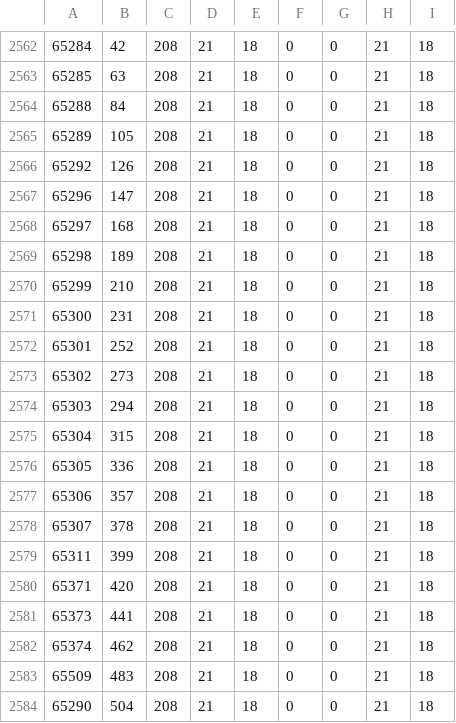
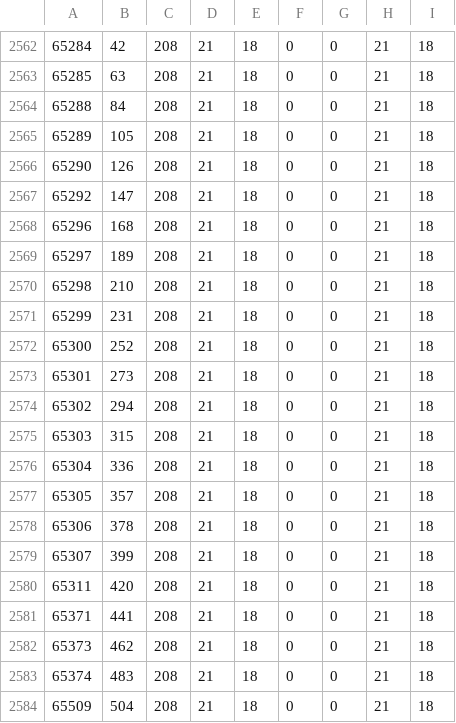
Before and after one commit to ws-3917/psoutertale-gms, a CSV file: dist/psot-low/ja_JP/DiaryOfAn8BitMage.csv, drawn as a sheet; only a part is shown, gaps mark what is left out.

```diff
--- a/dist/psot-low/ja_JP/DiaryOfAn8BitMage.csv
+++ b/dist/psot-low/ja_JP/DiaryOfAn8BitMage.csv
@@ -2565,20 +2565,20 @@
 65289;105;208;21;18;0;0;21;18
-65292;126;208;21;18;0;0;21;18
-65296;147;208;21;18;0;0;21;18
-65297;168;208;21;18;0;0;21;18
-65298;189;208;21;18;0;0;21;18
-65299;210;208;21;18;0;0;21;18
-65300;231;208;21;18;0;0;21;18
-65301;252;208;21;18;0;0;21;18
-65302;273;208;21;18;0;0;21;18
-65303;294;208;21;18;0;0;21;18
-65304;315;208;21;18;0;0;21;18
-65305;336;208;21;18;0;0;21;18
-65306;357;208;21;18;0;0;21;18
-65307;378;208;21;18;0;0;21;18
-65311;399;208;21;18;0;0;21;18
-65371;420;208;21;18;0;0;21;18
-65373;441;208;21;18;0;0;21;18
-65374;462;208;21;18;0;0;21;18
-65509;483;208;21;18;0;0;21;18
-65290;504;208;21;18;0;0;21;18
+65290;126;208;21;18;0;0;21;18
+65292;147;208;21;18;0;0;21;18
+65296;168;208;21;18;0;0;21;18
+65297;189;208;21;18;0;0;21;18
+65298;210;208;21;18;0;0;21;18
+65299;231;208;21;18;0;0;21;18
+65300;252;208;21;18;0;0;21;18
+65301;273;208;21;18;0;0;21;18
+65302;294;208;21;18;0;0;21;18
+65303;315;208;21;18;0;0;21;18
+65304;336;208;21;18;0;0;21;18
+65305;357;208;21;18;0;0;21;18
+65306;378;208;21;18;0;0;21;18
+65307;399;208;21;18;0;0;21;18
+65311;420;208;21;18;0;0;21;18
+65371;441;208;21;18;0;0;21;18
+65373;462;208;21;18;0;0;21;18
+65374;483;208;21;18;0;0;21;18
+65509;504;208;21;18;0;0;21;18
```
Also changed, not shown: dist/psot-low/ja_JP/ComicSans.csv, dist/psot-low/ja_JP/CryptOfTomorrow.csv, 15 other files.
